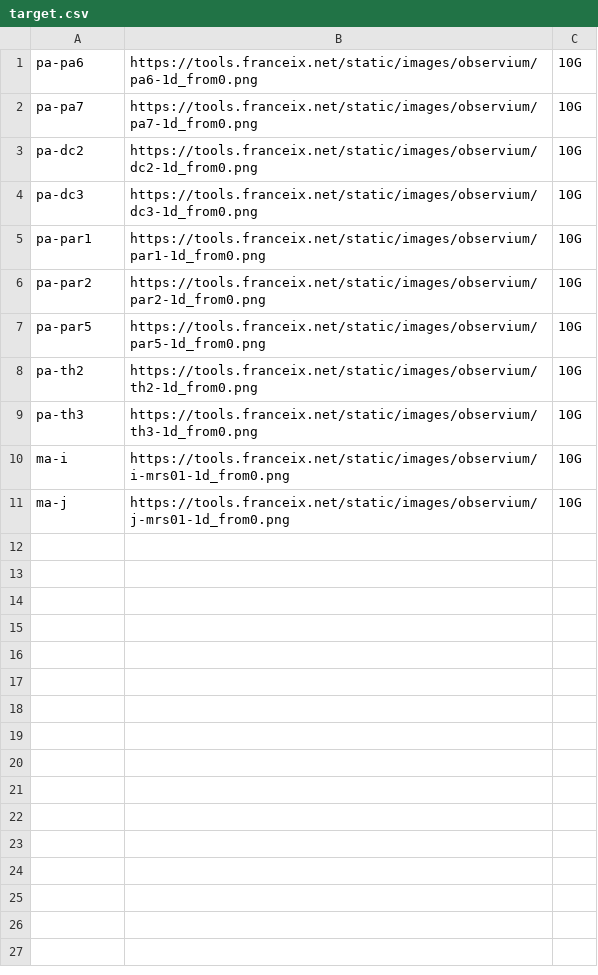
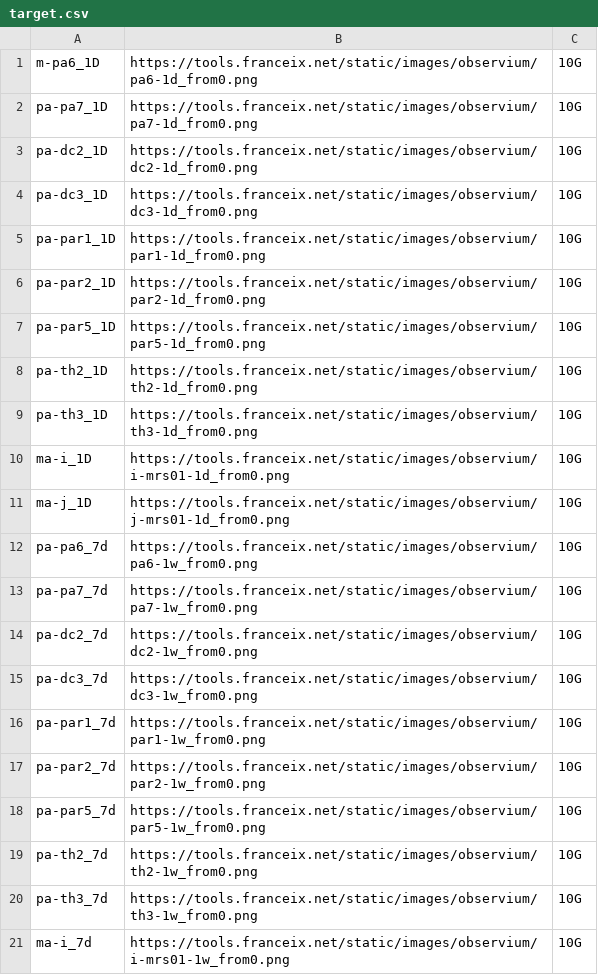
Before and after one commit to nherbaut/girafe-ixp-data-extractor, a CSV file: target.csv, drawn as a sheet.

```diff
--- a/target.csv
+++ b/target.csv
@@ -1,11 +1,21 @@
-pa-pa6,https://tools.franceix.net/static/images/observium/pa6-1d_from0.png,10G
-pa-pa7,https://tools.franceix.net/static/images/observium/pa7-1d_from0.png,10G
-pa-dc2,https://tools.franceix.net/static/images/observium/dc2-1d_from0.png,10G
-pa-dc3,https://tools.franceix.net/static/images/observium/dc3-1d_from0.png,10G
-pa-par1,https://tools.franceix.net/static/images/observium/par1-1d_from0.png,10G
-pa-par2,https://tools.franceix.net/static/images/observium/par2-1d_from0.png,10G
-pa-par5,https://tools.franceix.net/static/images/observium/par5-1d_from0.png,10G
-pa-th2,https://tools.franceix.net/static/images/observium/th2-1d_from0.png,10G
-pa-th3,https://tools.franceix.net/static/images/observium/th3-1d_from0.png,10G
-ma-i,https://tools.franceix.net/static/images/observium/i-mrs01-1d_from0.png,10G
-ma-j,https://tools.franceix.net/static/images/observium/j-mrs01-1d_from0.png,10G
+m-pa6_1D,https://tools.franceix.net/static/images/observium/pa6-1d_from0.png,10G
+pa-pa7_1D,https://tools.franceix.net/static/images/observium/pa7-1d_from0.png,10G
+pa-dc2_1D,https://tools.franceix.net/static/images/observium/dc2-1d_from0.png,10G
+pa-dc3_1D,https://tools.franceix.net/static/images/observium/dc3-1d_from0.png,10G
+pa-par1_1D,https://tools.franceix.net/static/images/observium/par1-1d_from0.png,10G
+pa-par2_1D,https://tools.franceix.net/static/images/observium/par2-1d_from0.png,10G
+pa-par5_1D,https://tools.franceix.net/static/images/observium/par5-1d_from0.png,10G
+pa-th2_1D,https://tools.franceix.net/static/images/observium/th2-1d_from0.png,10G
+pa-th3_1D,https://tools.franceix.net/static/images/observium/th3-1d_from0.png,10G
+ma-i_1D,https://tools.franceix.net/static/images/observium/i-mrs01-1d_from0.png,10G
+ma-j_1D,https://tools.franceix.net/static/images/observium/j-mrs01-1d_from0.png,10G
+pa-pa6_7d,https://tools.franceix.net/static/images/observium/pa6-1w_from0.png,10G
+pa-pa7_7d,https://tools.franceix.net/static/images/observium/pa7-1w_from0.png,10G
+pa-dc2_7d,https://tools.franceix.net/static/images/observium/dc2-1w_from0.png,10G
+pa-dc3_7d,https://tools.franceix.net/static/images/observium/dc3-1w_from0.png,10G
+pa-par1_7d,https://tools.franceix.net/static/images/observium/par1-1w_from0.png,10G
+pa-par2_7d,https://tools.franceix.net/static/images/observium/par2-1w_from0.png,10G
+pa-par5_7d,https://tools.franceix.net/static/images/observium/par5-1w_from0.png,10G
+pa-th2_7d,https://tools.franceix.net/static/images/observium/th2-1w_from0.png,10G
+pa-th3_7d,https://tools.franceix.net/static/images/observium/th3-1w_from0.png,10G
+ma-i_7d,https://tools.franceix.net/static/images/observium/i-mrs01-1w_from0.png,10G
```
Also changed, not shown: 3 other files.
